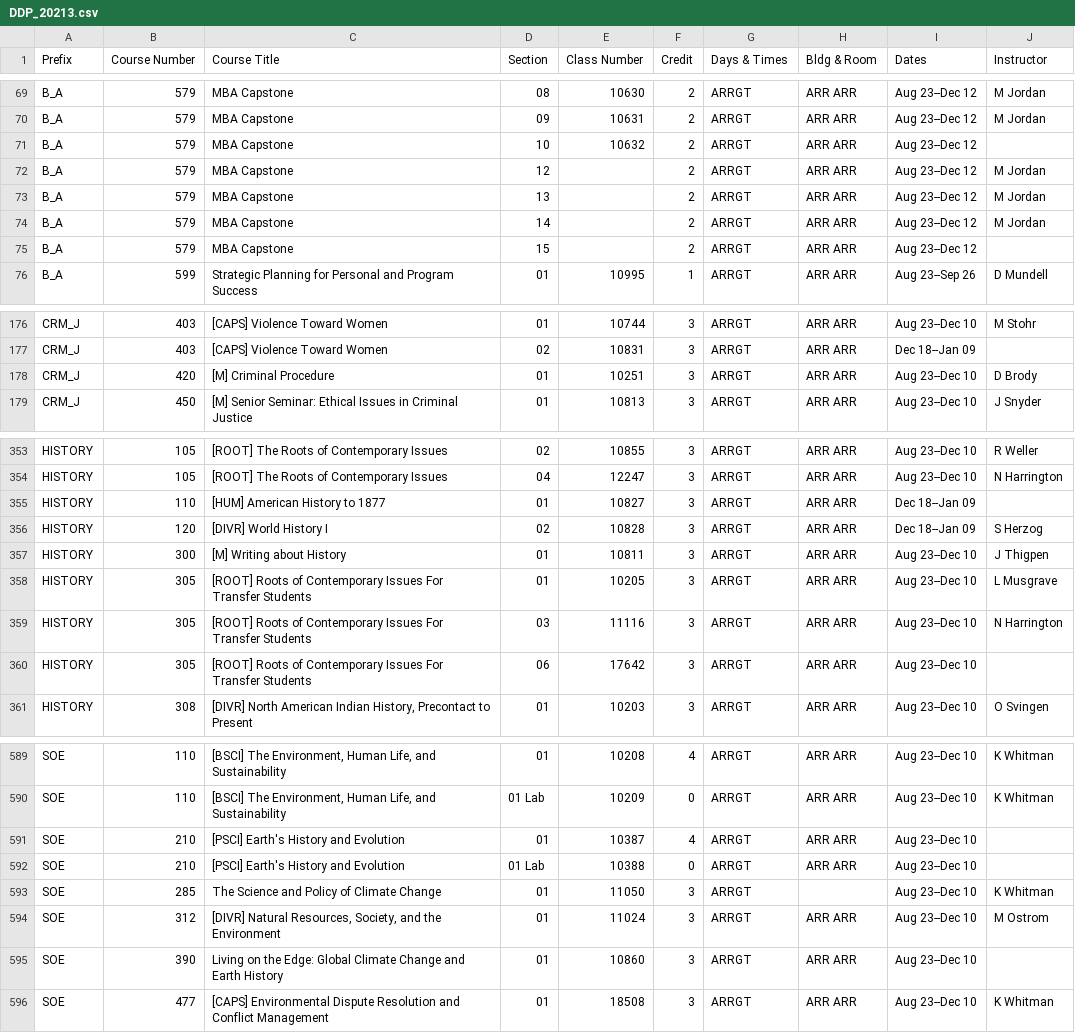
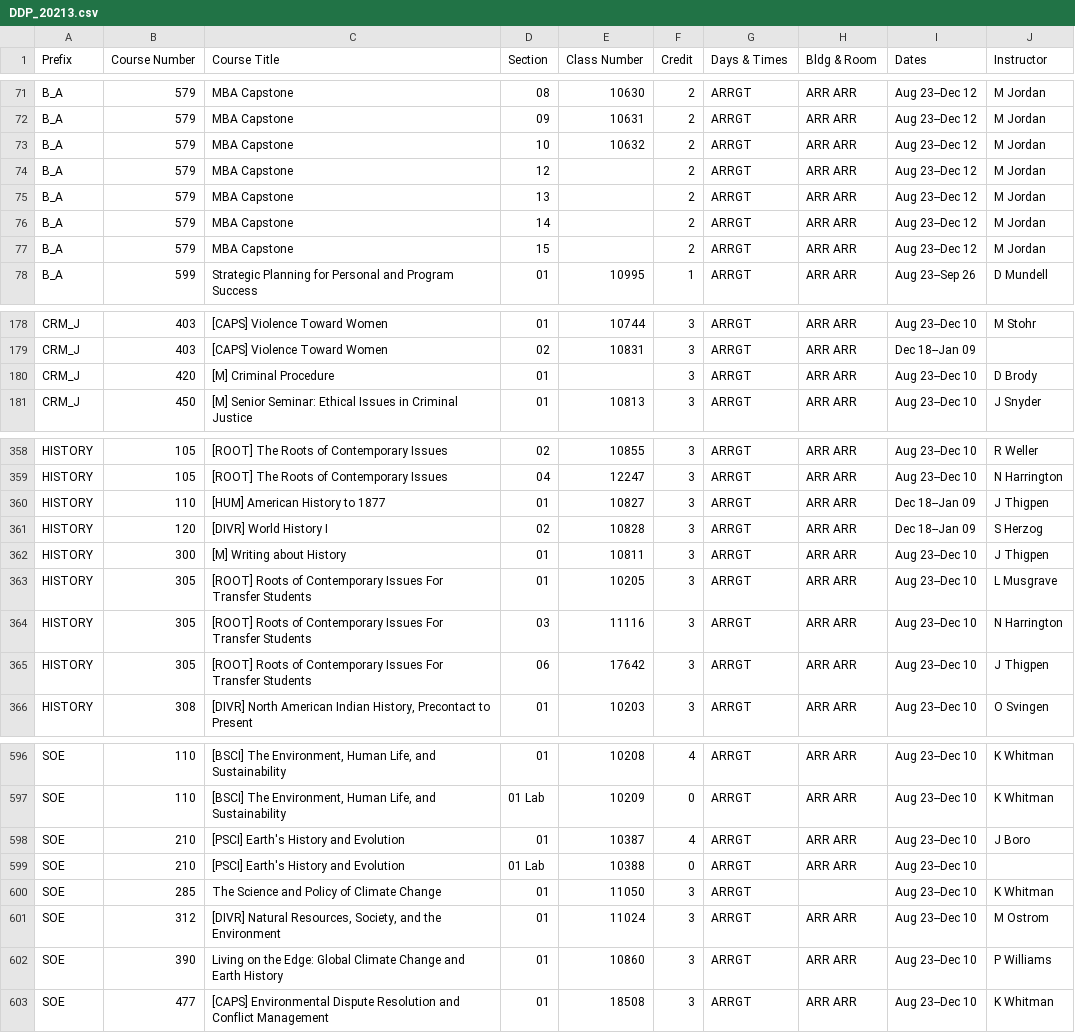
Before and after one commit to shinyamagami/WSU_courses, a CSV file: outputs/DDP_20213.csv, drawn as a sheet; only a part is shown, gaps mark what is left out; the diff covers the shown part only.

```diff
--- a/outputs/DDP_20213.csv
+++ b/outputs/DDP_20213.csv
@@ -70,3 +72,3 @@ B_A,579,MBA Capstone,08,10630,2,ARRGT,ARR ARR,Aug 23--Dec 12,M Jordan
 B_A,579,MBA Capstone,09,10631,2,ARRGT,ARR ARR,Aug 23--Dec 12,M Jordan
-B_A,579,MBA Capstone,10,10632,2,ARRGT,ARR ARR,Aug 23--Dec 12,""
+B_A,579,MBA Capstone,10,10632,2,ARRGT,ARR ARR,Aug 23--Dec 12,M Jordan
 B_A,579,MBA Capstone,12,"",2,ARRGT,ARR ARR,Aug 23--Dec 12,M Jordan
@@ -74,3 +76,3 @@ B_A,579,MBA Capstone,13,"",2,ARRGT,ARR ARR,Aug 23--Dec 12,M Jordan
 B_A,579,MBA Capstone,14,"",2,ARRGT,ARR ARR,Aug 23--Dec 12,M Jordan
-B_A,579,MBA Capstone,15,"",2,ARRGT,ARR ARR,Aug 23--Dec 12,""
+B_A,579,MBA Capstone,15,"",2,ARRGT,ARR ARR,Aug 23--Dec 12,M Jordan
 B_A,599,Strategic Planning for Personal and Program Success,01,10995,1,ARRGT,ARR ARR,Aug 23--Sep 26,D Mundell
@@ -177,3 +179,3 @@ CRM_J,403,[CAPS] Violence Toward Women,01,10744,3,ARRGT,ARR ARR,Aug 23--Dec 10,M
 CRM_J,403,[CAPS] Violence Toward Women,02,10831,3,ARRGT,ARR ARR,Dec 18--Jan 09,""
-CRM_J,420,[M] Criminal Procedure,01,10251,3,ARRGT,ARR ARR,Aug 23--Dec 10,D Brody
+CRM_J,420,[M] Criminal Procedure,01,"",3,ARRGT,ARR ARR,Aug 23--Dec 10,D Brody
 CRM_J,450,[M] Senior Seminar: Ethical Issues in Criminal Justice,01,10813,3,ARRGT,ARR ARR,Aug 23--Dec 10,J Snyder
@@ -354,3 +359,3 @@ HISTORY,105,[ROOT] The Roots of Contemporary Issues,02,10855,3,ARRGT,ARR ARR,Aug
 HISTORY,105,[ROOT] The Roots of Contemporary Issues,04,12247,3,ARRGT,ARR ARR,Aug 23--Dec 10,N Harrington
-HISTORY,110,[HUM] American History to 1877,01,10827,3,ARRGT,ARR ARR,Dec 18--Jan 09,""
+HISTORY,110,[HUM] American History to 1877,01,10827,3,ARRGT,ARR ARR,Dec 18--Jan 09,J Thigpen
 HISTORY,120,[DIVR] World History I,02,10828,3,ARRGT,ARR ARR,Dec 18--Jan 09,S Herzog
@@ -359,3 +364,3 @@ HISTORY,305,[ROOT] Roots of Contemporary Issues For Transfer Students,01,10205,3
 HISTORY,305,[ROOT] Roots of Contemporary Issues For Transfer Students,03,11116,3,ARRGT,ARR ARR,Aug 23--Dec 10,N Harrington
-HISTORY,305,[ROOT] Roots of Contemporary Issues For Transfer Students,06,17642,3,ARRGT,ARR ARR,Aug 23--Dec 10,""
+HISTORY,305,[ROOT] Roots of Contemporary Issues For Transfer Students,06,17642,3,ARRGT,ARR ARR,Aug 23--Dec 10,J Thigpen
 HISTORY,308,"[DIVR] North American Indian History, Precontact to Present",01,10203,3,ARRGT,ARR ARR,Aug 23--Dec 10,O Svingen
@@ -590,3 +597,3 @@ SOE,110,"[BSCI] The Environment, Human Life, and Sustainability",01,10208,4,ARRG
 SOE,110,"[BSCI] The Environment, Human Life, and Sustainability",01 Lab,10209,0,ARRGT,ARR ARR,Aug 23--Dec 10,K Whitman
-SOE,210,[PSCI] Earth's History and Evolution,01,10387,4,ARRGT,ARR ARR,Aug 23--Dec 10,""
+SOE,210,[PSCI] Earth's History and Evolution,01,10387,4,ARRGT,ARR ARR,Aug 23--Dec 10,J Boro
 SOE,210,[PSCI] Earth's History and Evolution,01 Lab,10388,0,ARRGT,ARR ARR,Aug 23--Dec 10,""
@@ -594,3 +601,3 @@ SOE,285,The Science and Policy of Climate Change,01,11050,3,ARRGT,"",Aug 23--Dec
 SOE,312,"[DIVR] Natural Resources, Society, and the Environment",01,11024,3,ARRGT,ARR ARR,Aug 23--Dec 10,M Ostrom
-SOE,390,Living on the Edge: Global Climate Change and Earth History,01,10860,3,ARRGT,ARR ARR,Aug 23--Dec 10,""
+SOE,390,Living on the Edge: Global Climate Change and Earth History,01,10860,3,ARRGT,ARR ARR,Aug 23--Dec 10,P Williams
 SOE,477,[CAPS] Environmental Dispute Resolution and Conflict Management,01,18508,3,ARRGT,ARR ARR,Aug 23--Dec 10,K Whitman
```
Also changed, not shown: 14 added rows and 9 edited cells elsewhere in this file, outputs/DDP_20212.csv, outputs/Pullman_20212.csv, 5 other files.
